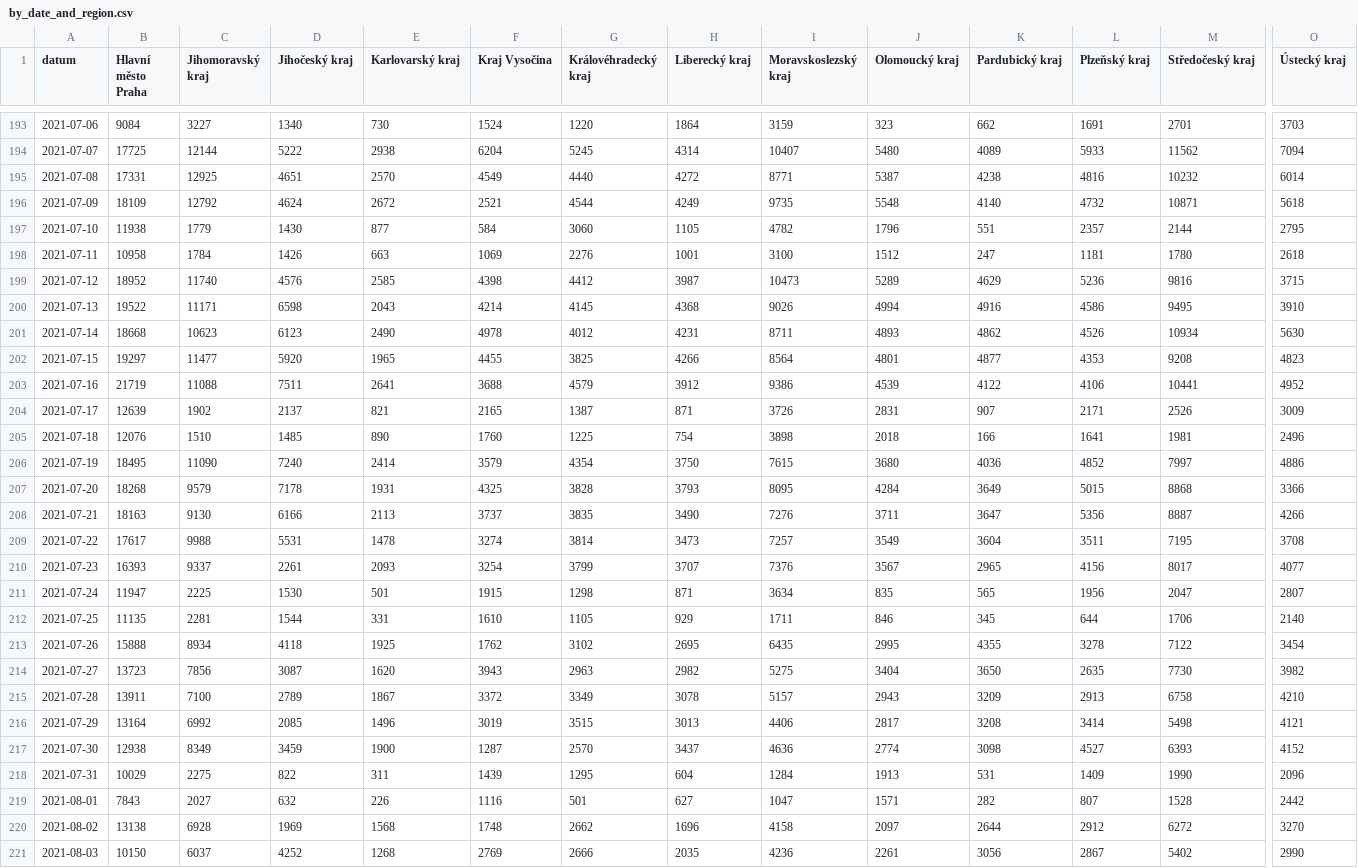
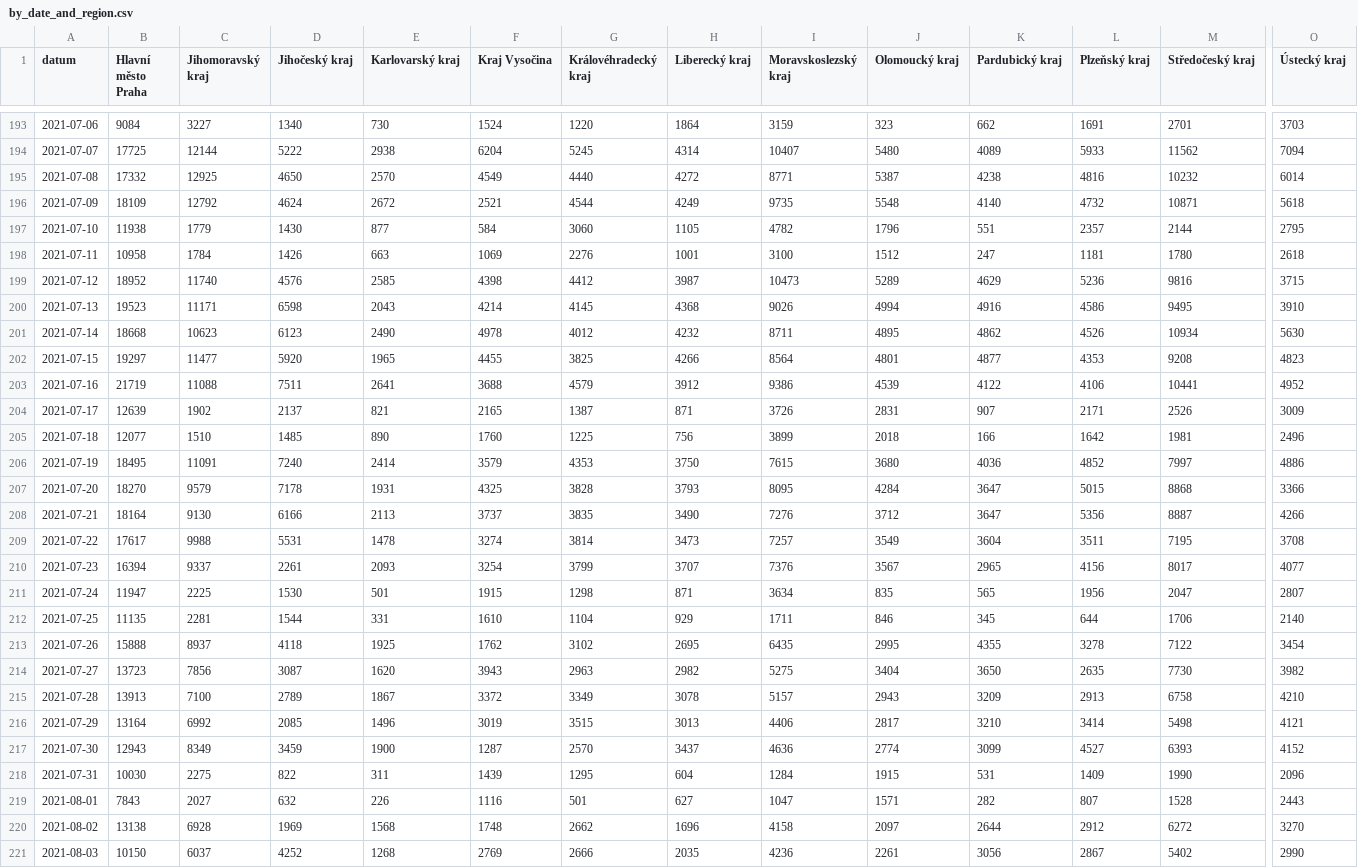
Before and after one commit to vykend/COVID19-Vaccination-Czechia, a CSV file: by_date_and_region.csv, drawn as a sheet; only a part is shown, gaps mark what is left out; the diff covers the shown part only; the diff names each change by its address in the sheet, - before the commit and + after, or states it on an @@ line.

```diff
--- a/by_date_and_region.csv
+++ b/by_date_and_region.csv
-B195 (Hlavní město Praha): 17331
+B195 (Hlavní město Praha): 17332
-D195 (Jihočeský kraj): 4651
+D195 (Jihočeský kraj): 4650
-B200 (Hlavní město Praha): 19522
+B200 (Hlavní město Praha): 19523
-H201 (Liberecký kraj): 4231
+H201 (Liberecký kraj): 4232
-J201 (Olomoucký kraj): 4893
+J201 (Olomoucký kraj): 4895
-B205 (Hlavní město Praha): 12076
+B205 (Hlavní město Praha): 12077
-H205 (Liberecký kraj): 754
+H205 (Liberecký kraj): 756
-I205 (Moravskoslezský kraj): 3898
+I205 (Moravskoslezský kraj): 3899
-L205 (Plzeňský kraj): 1641
+L205 (Plzeňský kraj): 1642
-C206 (Jihomoravský kraj): 11090
+C206 (Jihomoravský kraj): 11091
-G206 (Královéhradecký kraj): 4354
+G206 (Královéhradecký kraj): 4353
-B207 (Hlavní město Praha): 18268
+B207 (Hlavní město Praha): 18270
-K207 (Pardubický kraj): 3649
+K207 (Pardubický kraj): 3647
-B208 (Hlavní město Praha): 18163
+B208 (Hlavní město Praha): 18164
-J208 (Olomoucký kraj): 3711
+J208 (Olomoucký kraj): 3712
-B210 (Hlavní město Praha): 16393
+B210 (Hlavní město Praha): 16394
-G212 (Královéhradecký kraj): 1105
+G212 (Královéhradecký kraj): 1104
-C213 (Jihomoravský kraj): 8934
+C213 (Jihomoravský kraj): 8937
-B215 (Hlavní město Praha): 13911
+B215 (Hlavní město Praha): 13913
-K216 (Pardubický kraj): 3208
+K216 (Pardubický kraj): 3210
-B217 (Hlavní město Praha): 12938
+B217 (Hlavní město Praha): 12943
-K217 (Pardubický kraj): 3098
+K217 (Pardubický kraj): 3099
-B218 (Hlavní město Praha): 10029
+B218 (Hlavní město Praha): 10030
-J218 (Olomoucký kraj): 1913
+J218 (Olomoucký kraj): 1915
-O219 (Ústecký kraj): 2442
+O219 (Ústecký kraj): 2443
```
Also changed, not shown: 1 added row and 57 edited cells elsewhere in this file, aggregation.csv, by_manufacturer.csv, 4 other files.
